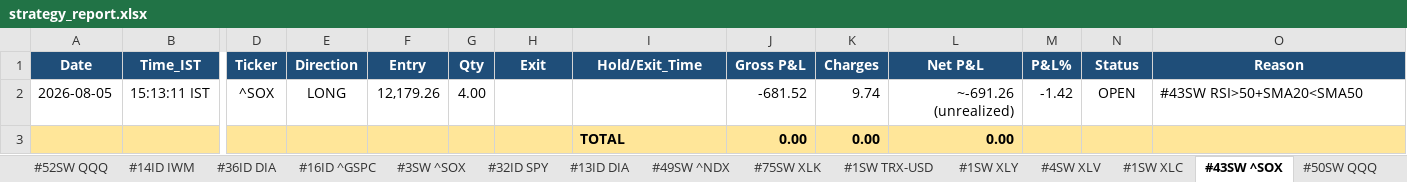
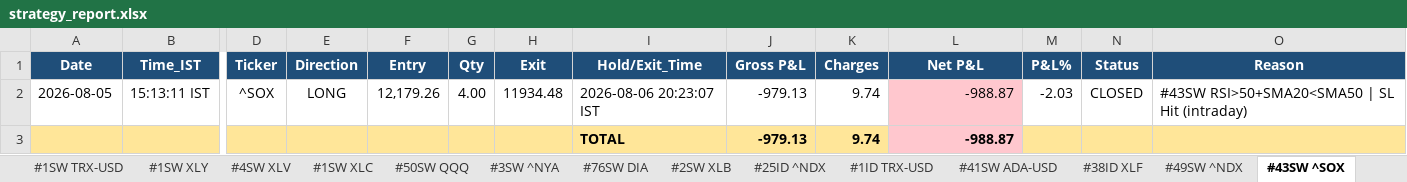
Before and after one commit to thokfoot/free-4-market-master, an Excel workbook: logs/strategy_report.xlsx, sheet #43SW ^SOX, drawn as a sheet; only a part is shown, gaps mark what is left out; values as stored, in another font and other column widths than the file's, no borders; removed rows and columns are numbered as before the commit, all else as after; rows hold the shown columns only; the diff names each change by its address in the sheet, - before the commit and + after, or states it on an @@ line.

```diff
--- a/logs/strategy_report.xlsx (sheet #43SW ^SOX)
+++ b/logs/strategy_report.xlsx (sheet #43SW ^SOX)
+sheet tab: #25ID ^NDX
@@ sheet tab order changed: #1SW TRX-USD | #1SW XLY | #4SW XLV | #1SW XLC | #50SW QQQ | #3SW ^NYA | #76SW DIA | #2SW XLB | #25ID ^NDX | #1ID TRX-USD | #41SW ADA-USD | #38ID XLF | #49SW ^NDX | #43SW ^SOX @@
-H2 (Exit): (empty)
+H2 (Exit): 11934.48
-I2 (Hold/Exit_Time): (empty)
+I2 (Hold/Exit_Time): 2026-08-06 20:23:07 IST
-J2 (Gross P&L): -681.52
+J2 (Gross P&L): -979.13
-L2 (Net P&L): ~-691.26 (unrealized)
+L2 (Net P&L): -988.87
-L2 fill: none
+L2 fill: #FFC7CE
-M2 (P&L%): -1.42
+M2 (P&L%): -2.03
-N2 (Status): OPEN
+N2 (Status): CLOSED
-O2 (Reason): #43SW RSI>50+SMA20<SMA50
+O2 (Reason): #43SW RSI>50+SMA20<SMA50 | SL Hit (intraday)
-row 3:  |  |  |  |  |  |  | TOTAL | 0.00 | 0.00 | 0.00
+row 3:  |  |  |  |  |  |  | TOTAL | -979.13 | 9.74 | -988.87
```
Also changed, not shown: sheet Summary, sheet #75SW XLK, sheet #41SW ADA-USD, sheet #49SW ^NDX, sheet Never Fired, sheet Portfolio, 8 more sheets, 8 other files.
